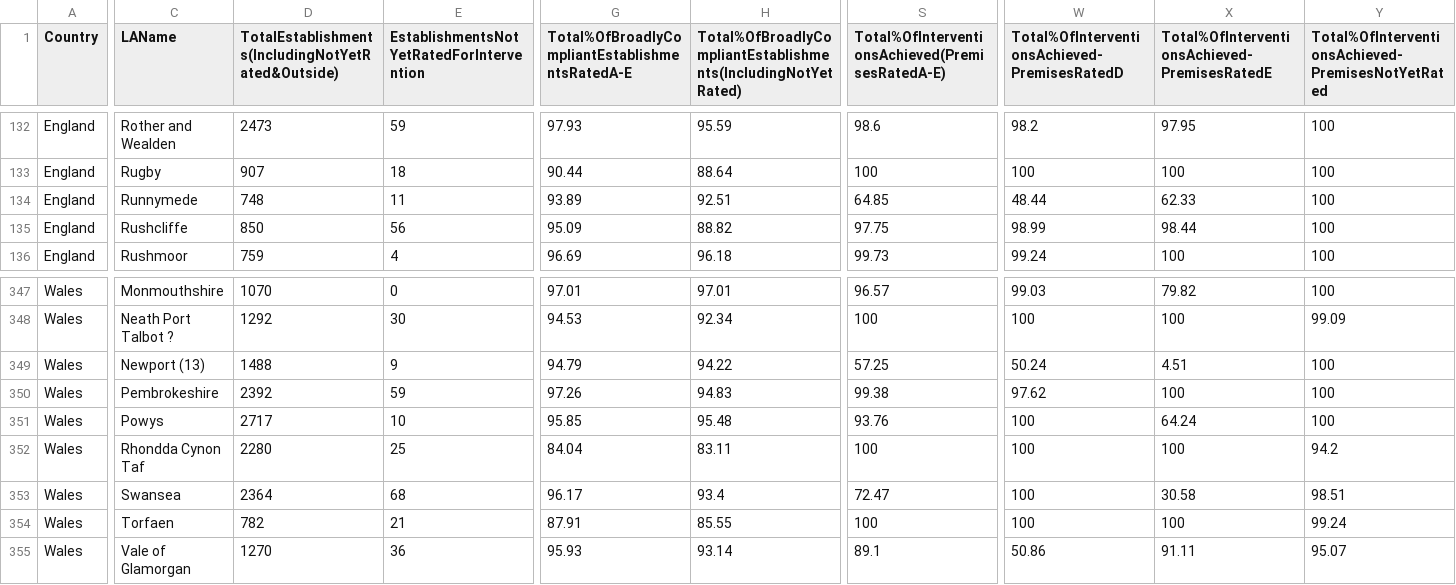
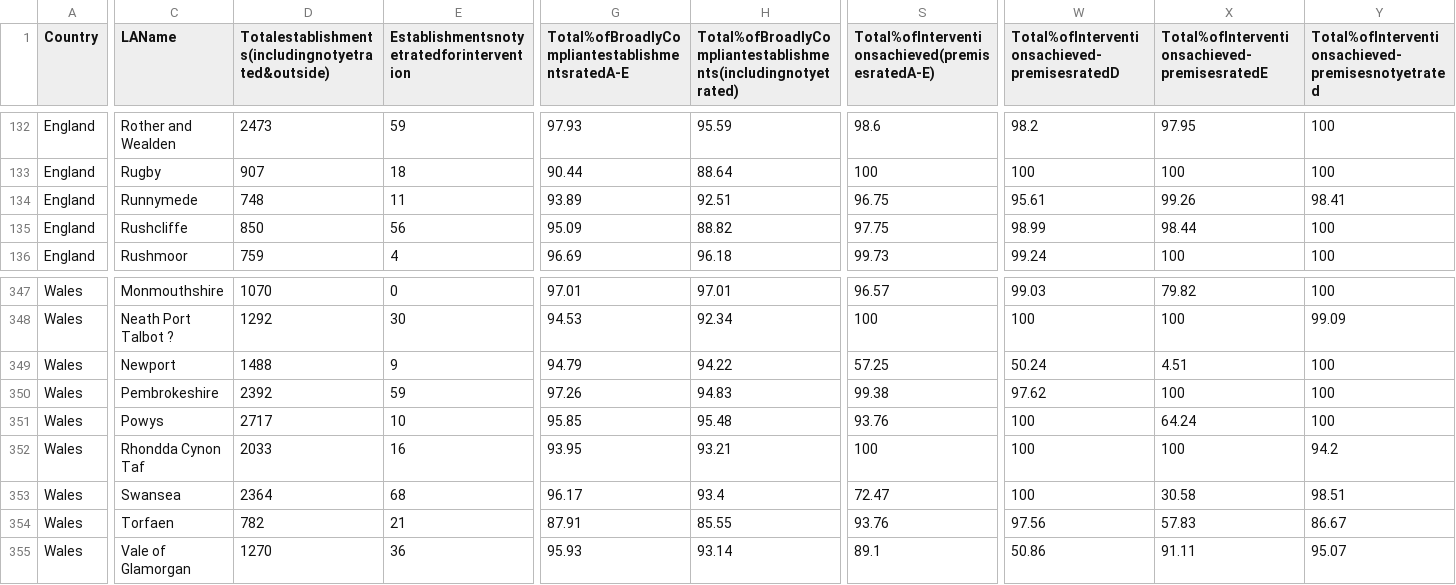
Before and after one commit to fsadata/local-authority-enforcement-monitoring-system-laems-data, a CSV file: data/2018-19-enforcement-data-food-hygiene.csv, drawn as a sheet; only a part is shown, gaps mark what is left out; the diff covers the shown part only; the diff names each change by its address in the sheet, - before the commit and + after, or states it on an @@ line.

Commit message:
Update 2020-01-02T15:13:32+00:00 [ci skip]

```diff
--- a/data/2018-19-enforcement-data-food-hygiene.csv
+++ b/data/2018-19-enforcement-data-food-hygiene.csv
-D1: TotalEstablishments(IncludingNotYetRated&Outside)
+D1: Totalestablishments(includingnotyetrated&outside)
-E1: EstablishmentsNotYetRatedForIntervention
+E1: Establishmentsnotyetratedforintervention
-G1: Total%OfBroadlyCompliantEstablishmentsRatedA-E
+G1: Total%ofBroadlyCompliantestablishmentsratedA-E
-H1: Total%OfBroadlyCompliantEstablishments(IncludingNotYetRated)
+H1: Total%ofBroadlyCompliantestablishments(includingnotyetrated)
-S1: Total%OfInterventionsAchieved(PremisesRatedA-E)
+S1: Total%ofInterventionsachieved(premisesratedA-E)
-W1: Total%OfInterventionsAchieved-PremisesRatedD
+W1: Total%ofInterventionsachieved-premisesratedD
-X1: Total%OfInterventionsAchieved-PremisesRatedE
+X1: Total%ofInterventionsachieved-premisesratedE
-Y1: Total%OfInterventionsAchieved-PremisesNotYetRated
+Y1: Total%ofInterventionsachieved-premisesnotyetrated
-S134: 64.85
+S134: 96.75
-W134: 48.44
+W134: 95.61
-X134: 62.33
+X134: 99.26
-Y134: 100
+Y134: 98.41
-C349 (LAName): Newport (13)
+C349 (LAName): Newport
-D352: 2280
+D352: 2033
-E352: 25
+E352: 16
-G352: 84.04
+G352: 93.95
-H352: 83.11
+H352: 93.21
-S354: 100
+S354: 93.76
-W354: 100
+W354: 97.56
-X354: 100
+X354: 57.83
-Y354: 99.24
+Y354: 86.67
```
Also changed, not shown: 37 edited cells elsewhere in this file.
